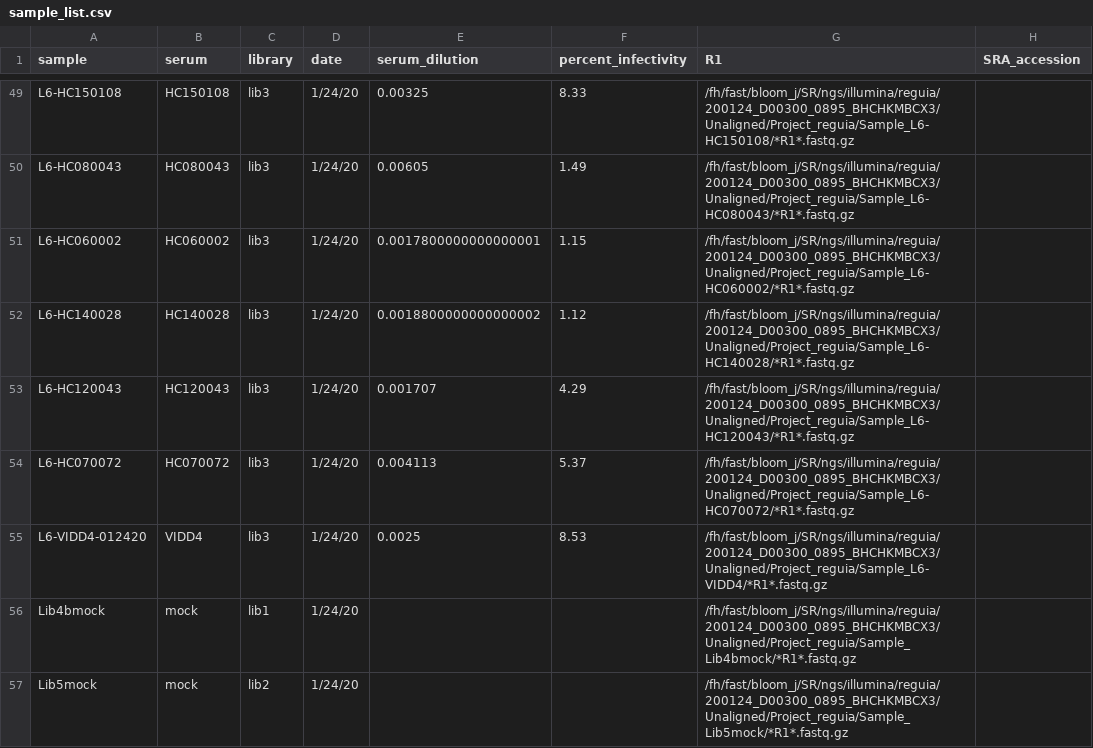
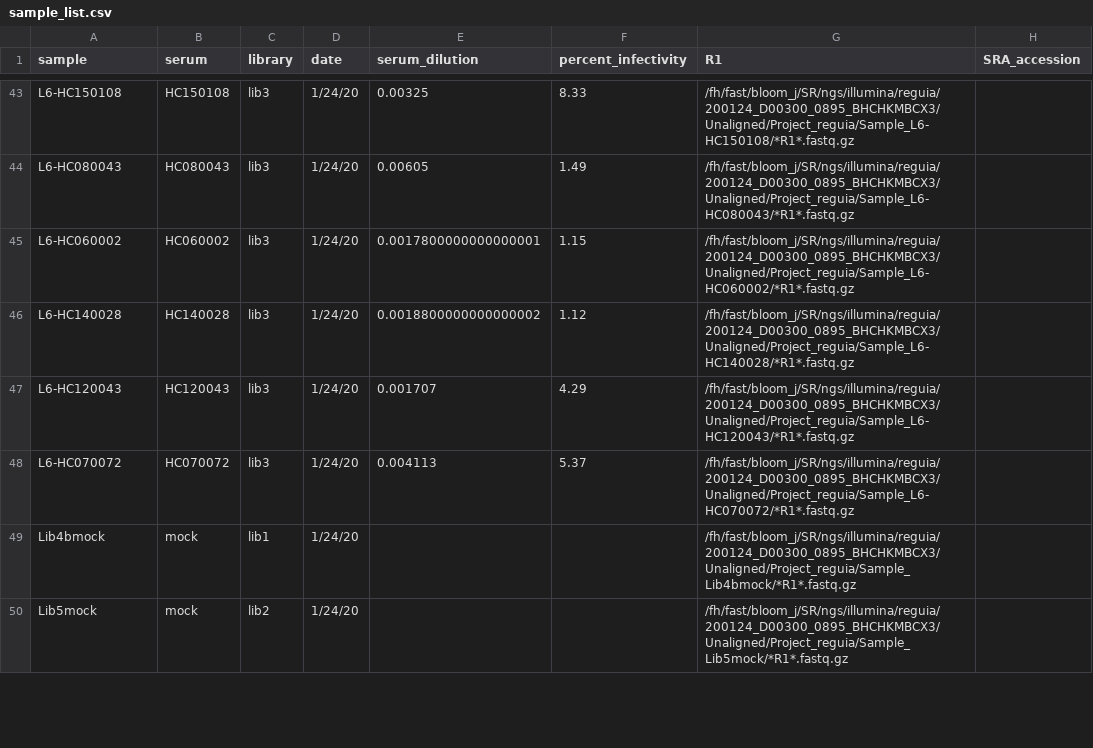
Before and after one commit to jbloomlab/map_flu_serum_Vietnam_H3_Perth2009, a CSV file: data/sample_list.csv, drawn as a sheet; only a part is shown, gaps mark what is left out; the diff covers the shown part only; the diff names each change by its address in the sheet, - before the commit and + after, or states it on an @@ line.

Commit message:
remove VIDD4 control, fix typo in sample list
Removed all the runs of the VIDD4 samples as they were just
controls, and also fixed a typo in labeling the library for
one of the mock samples.

```diff
--- a/data/sample_list.csv
+++ b/data/sample_list.csv
-row 55: L6-VIDD4-012420 | VIDD4 | lib3 | 1/24/20 | 0.0025 | 8.53 | /fh/fast/bloom_j/SR/ngs/illumina/reguia/200124_D00300_0895_BHCHKMBCX3/Unaligned/Project_reguia/Sample_L6-VIDD4/*R1*.fastq.gz
```
Also changed, not shown: 6 removed rows and 1 edited cell elsewhere in this file.
